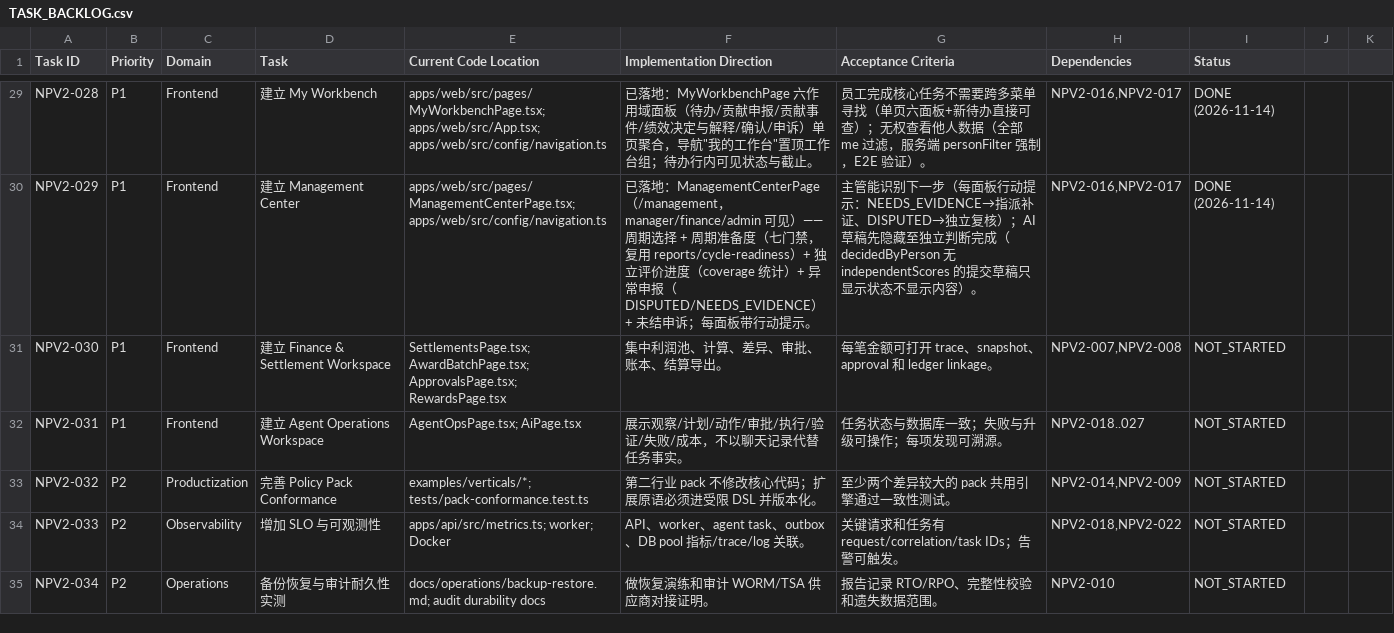
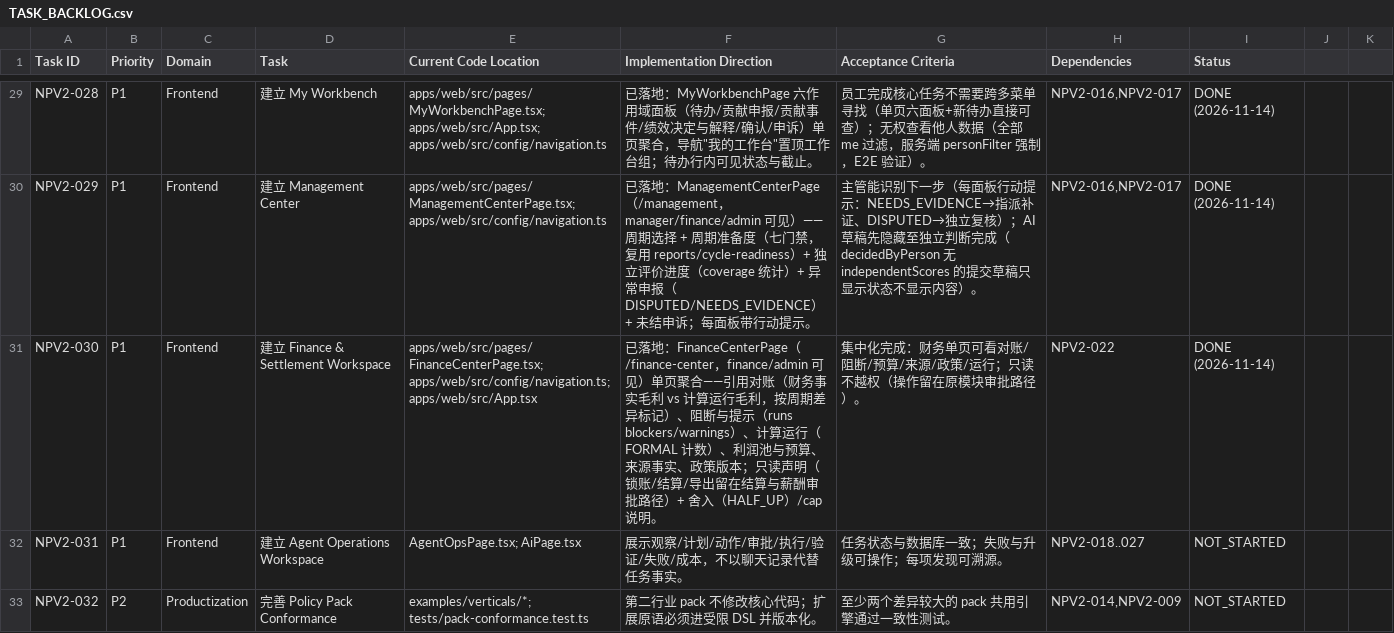
Before and after one commit to kerrysmith134-sketch/anari-incentive, a CSV file: docs/v2/TASK_BACKLOG.csv, drawn as a sheet; only a part is shown, gaps mark what is left out; the shorter side is filled out with more unchanged rows.

Commit message:
feat(web): Finance Center — finance & settlement workspace (NPV2-030)
- FinanceCenterPage（/finance-center，finance/admin 可见）单页聚合：
  - 引用对账：财务事实毛利 vs 计算运行毛利按周期对比，差异标记
  - 阻断与提示：runs blockers/warnings 汇总
  - 计算运行（FORMAL 计数）、利润池与预算、来源事实、政策版本
- 只读聚合视图：锁账/结算/导出留在结算与薪酬模块审批路径；
  舍入（HALF_UP）与 cap 说明在页面
- 导航"财务中心"（激励组，finance/admin）+ /finance-center 路由（lazy）
- E2E 新用例：六面板在位 + 只读声明 + 舍入说明
- 回归：web build、typecheck 0、单测 884、PG 105、E2E 111 全绿
- backlog：NPV2-030 → DONE

```diff
--- a/docs/v2/TASK_BACKLOG.csv
+++ b/docs/v2/TASK_BACKLOG.csv
@@ -30,3 +30,3 @@ NPV2-028,P1,Frontend,建立 My Workbench,apps/web/src/pages/MyWorkbenchPage.tsx;
 NPV2-029,P1,Frontend,建立 Management Center,apps/web/src/pages/ManagementCenterPage.tsx; apps/web/src/config/navigation.ts,已落地：ManagementCenterPage（/management，manager/finance/admin 可见）——周期选择 + 周期准备度（七门禁，复用 reports/cycle-readiness）+ 独立评价进度（coverage 统计）+ 异常申报（DISPUTED/NEEDS_EVIDENCE）+ 未结申诉；每面板带行动提示。,主管能识别下一步（每面板行动提示：NEEDS_EVIDENCE→指派补证、DISPUTED→独立复核）；AI 草稿先隐藏至独立判断完成（decidedByPerson 无 independentScores 的提交草稿只显示状态不显示内容）。,"NPV2-016,NPV2-017",DONE (2026-11-14)
-NPV2-030,P1,Frontend,建立 Finance & Settlement Workspace,SettlementsPage.tsx; AwardBatchPage.tsx; ApprovalsPage.tsx; RewardsPage.tsx,集中利润池、计算、差异、审批、账本、结算导出。,每笔金额可打开 trace、snapshot、approval 和 ledger linkage。,"NPV2-007,NPV2-008",NOT_STARTED
+NPV2-030,P1,Frontend,建立 Finance & Settlement Workspace,apps/web/src/pages/FinanceCenterPage.tsx; apps/web/src/config/navigation.ts; apps/web/src/App.tsx,已落地：FinanceCenterPage（/finance-center，finance/admin 可见）单页聚合——引用对账（财务事实毛利 vs 计算运行毛利，按周期差异标记）、阻断与提示（runs blockers/warnings）、计算运行（FORMAL 计数）、利润池与预算、来源事实、政策版本；只读声明（锁账/结算/导出留在结算与薪酬审批路径）+ 舍入（HALF_UP）/cap 说明。,集中化完成：财务单页可看对账/阻断/预算/来源/政策/运行；只读不越权（操作留在原模块审批路径）。,NPV2-022,DONE (2026-11-14)
 NPV2-031,P1,Frontend,建立 Agent Operations Workspace,AgentOpsPage.tsx; AiPage.tsx,展示观察/计划/动作/审批/执行/验证/失败/成本，不以聊天记录代替任务事实。,任务状态与数据库一致；失败与升级可操作；每项发现可溯源。,NPV2-018..027,NOT_STARTED
```
Also changed, not shown: 4 other files.
